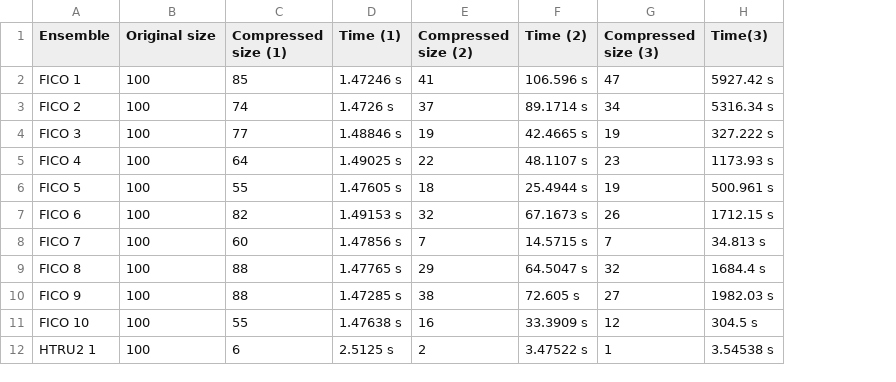
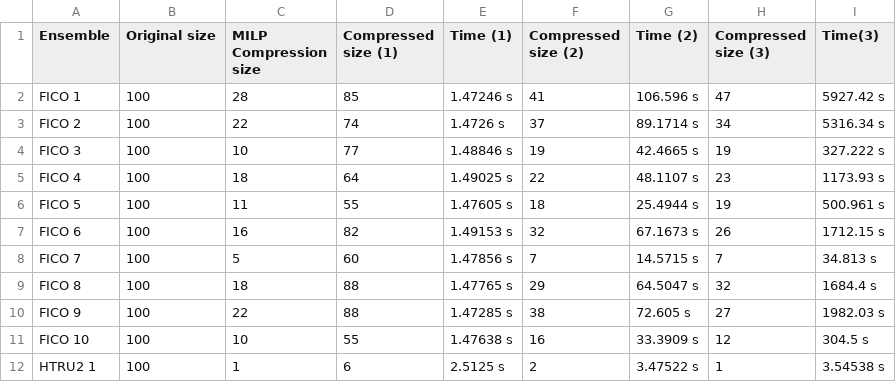
Before and after one commit to Idriss-Malek/RFC, a CSV file: rfc/rfc_cpp/struct/greedy_cpp_result.csv, drawn as a sheet; only a part is shown; the diff names each change by its address in the sheet, - before the commit and + after, or states it on an @@ line.

Commit message:
greedy cpp results

```diff
--- a/rfc/rfc_cpp/struct/greedy_cpp_result.csv
+++ b/rfc/rfc_cpp/struct/greedy_cpp_result.csv
+column C (MILP Compression size), rows 2-12: 28 | 22 | 10 | 18 | 11 | 16 | 5 | 18 | 22 | 10 | 1
```
